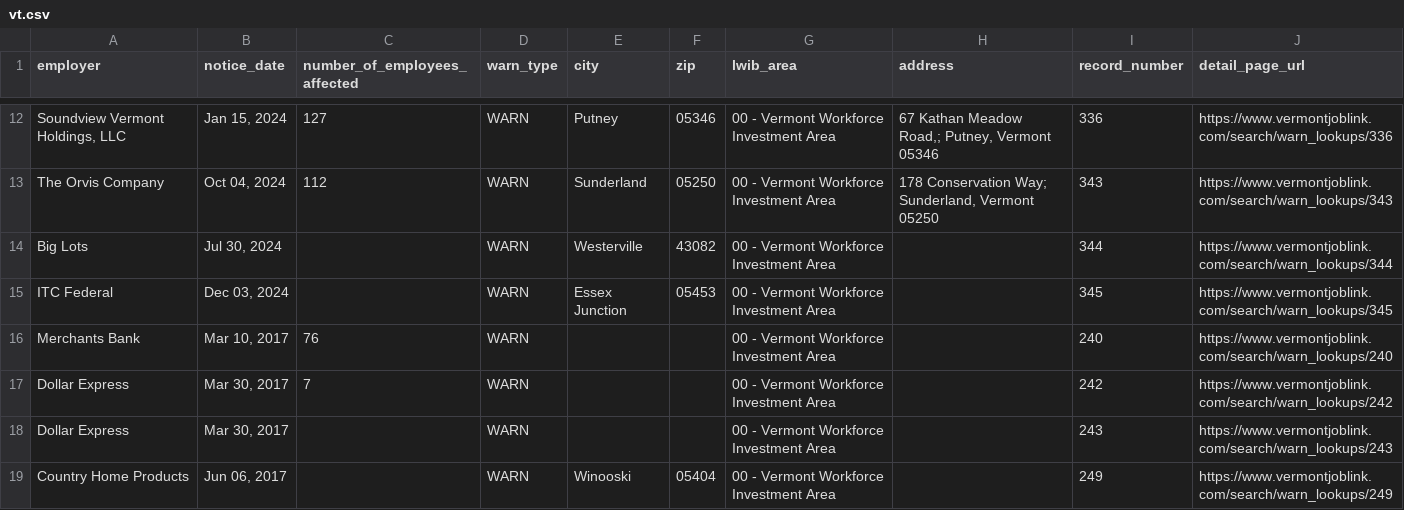
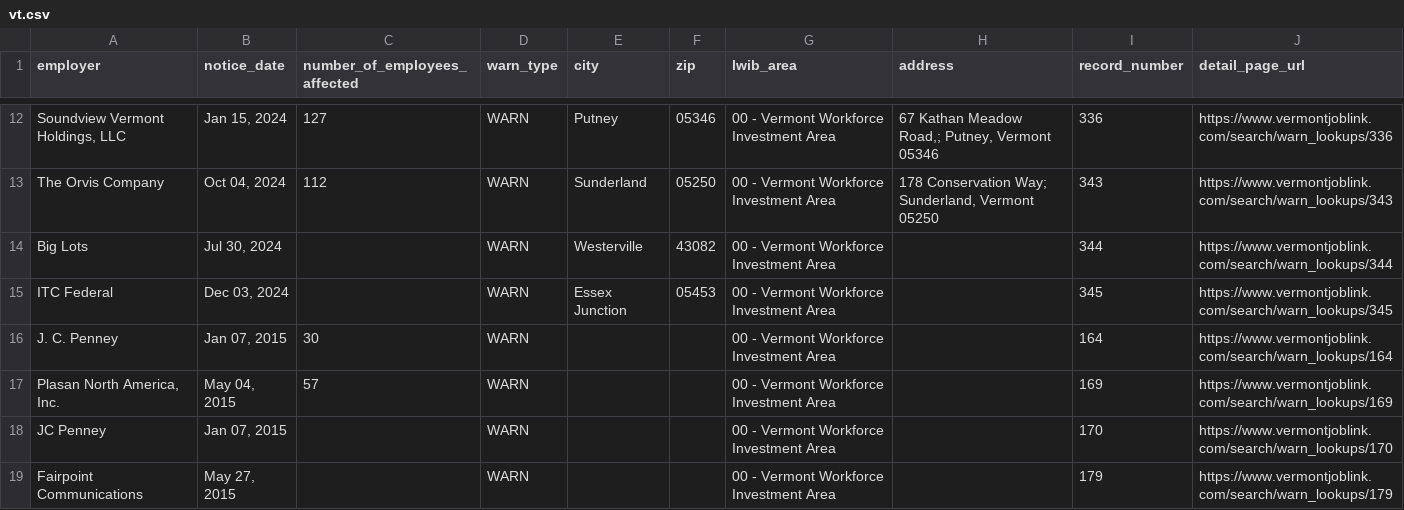
Before and after one commit to FTS-IE/github-actions-tut, a CSV file: data/vt.csv, drawn as a sheet; only a part is shown, gaps mark what is left out; the diff covers the shown part only.

```diff
--- a/data/vt.csv
+++ b/data/vt.csv
@@ -15,5 +15,5 @@ Big Lots,"Jul 30, 2024",,WARN,Westerville,43082,00 - Vermont Workforce Investmen
 ITC Federal,"Dec 03, 2024",,WARN,Essex Junction,05453,00 - Vermont Workforce Investment Area,,345,https://www.vermontjoblink.com/search/warn_lookups/345
-Merchants Bank,"Mar 10, 2017",76,WARN,,,00 - Vermont Workforce Investment Area,,240,https://www.vermontjoblink.com/search/warn_lookups/240
-Dollar Express,"Mar 30, 2017",7,WARN,,,00 - Vermont Workforce Investment Area,,242,https://www.vermontjoblink.com/search/warn_lookups/242
-Dollar Express,"Mar 30, 2017",,WARN,,,00 - Vermont Workforce Investment Area,,243,https://www.vermontjoblink.com/search/warn_lookups/243
-Country Home Products,"Jun 06, 2017",,WARN,Winooski,05404,00 - Vermont Workforce Investment Area,,249,https://www.vermontjoblink.com/search/warn_lookups/249
+J. C. Penney,"Jan 07, 2015",30,WARN,,,00 - Vermont Workforce Investment Area,,164,https://www.vermontjoblink.com/search/warn_lookups/164
+"Plasan North America, Inc.","May 04, 2015",57,WARN,,,00 - Vermont Workforce Investment Area,,169,https://www.vermontjoblink.com/search/warn_lookups/169
+JC Penney,"Jan 07, 2015",,WARN,,,00 - Vermont Workforce Investment Area,,170,https://www.vermontjoblink.com/search/warn_lookups/170
+Fairpoint Communications,"May 27, 2015",,WARN,,,00 - Vermont Workforce Investment Area,,179,https://www.vermontjoblink.com/search/warn_lookups/179
```
Also changed, not shown: 6 added rows and 8 edited cells elsewhere in this file, data/ia.csv, data/md.csv, 10 other files.
